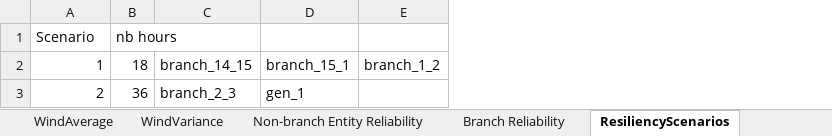
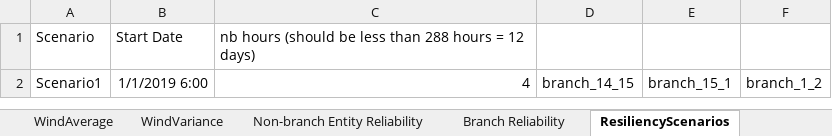
Before and after one commit to lanl-ansi/ODO, an Excel workbook: data_sets/Power/ODO_INPUT.xlsx, sheet ResiliencyScenarios, drawn as a sheet; values as stored, in another font and other column widths than the file's, no borders; conditional formats not drawn; removed rows and columns are numbered as before the commit, all else as after; the diff names each change by its address in the sheet, - before the commit and + after, or states it on an @@ line.

Commit message:
added resiliency constraints

```diff
--- a/data_sets/Power/ODO_INPUT.xlsx (sheet ResiliencyScenarios)
+++ b/data_sets/Power/ODO_INPUT.xlsx (sheet ResiliencyScenarios)
-column B, rows 1-2: nb hours | 18
+column B, rows 1-2: Start Date | 1/1/2019 6:00
+column C, rows 1-2: nb hours (should be less than 288 hours = 12 days) | 4
-A2: 1
+A2: Scenario1
-row 3: 2 | 36 | branch_2_3 | gen_1
```
Also changed, not shown: 4 other files.
